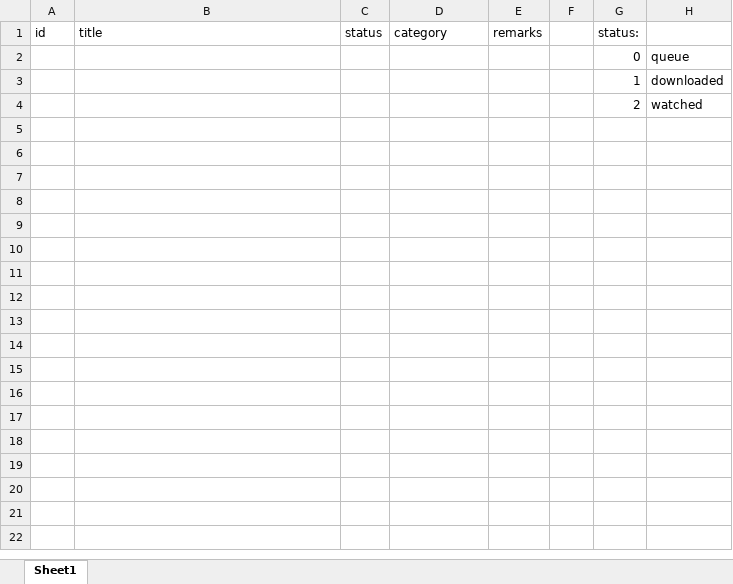
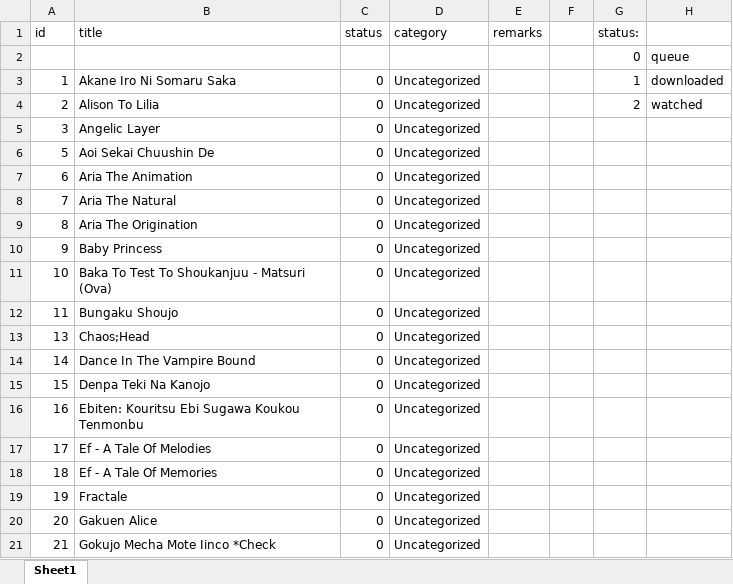
Before and after one commit to RinMinase/anidb-php, an Excel workbook: resources/database/data/db_download - staging data.xlsx, sheet Sheet1, drawn as a sheet; only a part is shown; values as stored, in another font and other column widths than the file's, no borders; removed rows and columns are numbered as before the commit, all else as after; the diff covers the shown part only; the diff names each change by its address in the sheet, - before the commit and + after, or states it on an @@ line.

Commit message:
DATABASE: finalized 'uncategorized' staging data for 'download' table

```diff
--- a/resources/database/data/db_download - staging data.xlsx (sheet Sheet1)
+++ b/resources/database/data/db_download - staging data.xlsx (sheet Sheet1)
-row 3:  |  |  |  |  |  | 1 | downloaded
-row 4:  |  |  |  |  |  | 2 | watched
+row 3: 1 | Akane Iro Ni Somaru Saka | 0 | Uncategorized |  |  | 1 | downloaded
+row 4: 2 | Alison To Lilia | 0 | Uncategorized |  |  | 2 | watched
+row 5: 3 | Angelic Layer | 0 | Uncategorized
+row 6: 5 | Aoi Sekai Chuushin De | 0 | Uncategorized
+row 7: 6 | Aria The Animation | 0 | Uncategorized
+row 8: 7 | Aria The Natural | 0 | Uncategorized
+row 9: 8 | Aria The Origination | 0 | Uncategorized
+row 10: 9 | Baby Princess | 0 | Uncategorized
+row 11: 10 | Baka To Test To Shoukanjuu - Matsuri (Ova) | 0 | Uncategorized
+row 12: 11 | Bungaku Shoujo | 0 | Uncategorized
+row 13: 13 | Chaos;Head | 0 | Uncategorized
+row 14: 14 | Dance In The Vampire Bound | 0 | Uncategorized
+row 15: 15 | Denpa Teki Na Kanojo | 0 | Uncategorized
+row 16: 16 | Ebiten: Kouritsu Ebi Sugawa Koukou Tenmonbu | 0 | Uncategorized
+row 17: 17 | Ef - A Tale Of Melodies | 0 | Uncategorized
+row 18: 18 | Ef - A Tale Of Memories | 0 | Uncategorized
+row 19: 19 | Fractale | 0 | Uncategorized
+row 20: 20 | Gakuen Alice | 0 | Uncategorized
+row 21: 21 | Gokujo Mecha Mote Iinco *Check | 0 | Uncategorized
```
Also changed, not shown: 83 added rows elsewhere in this sheet.
